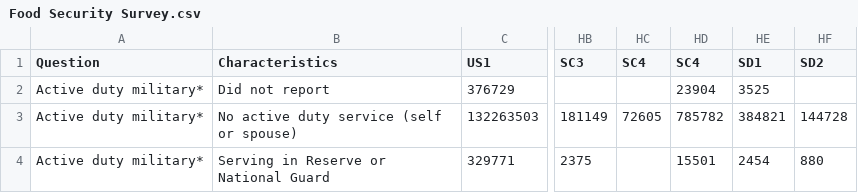
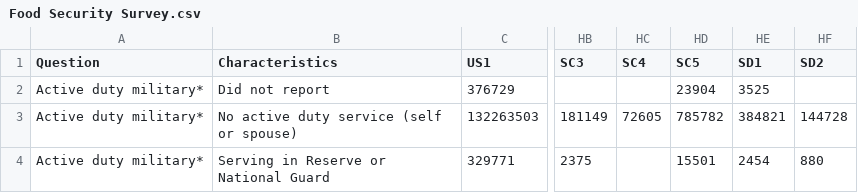
Before and after one commit to ltcancel/DATA608, a CSV file: Final Project/Food Security Survey.csv, drawn as a sheet; only a part is shown, gaps mark what is left out; the diff names each change by its address in the sheet, - before the commit and + after, or states it on an @@ line.

Commit message:
update

```diff
--- a/Final Project/Food Security Survey.csv
+++ b/Final Project/Food Security Survey.csv
-HD1: SC4
+HD1: SC5
```
